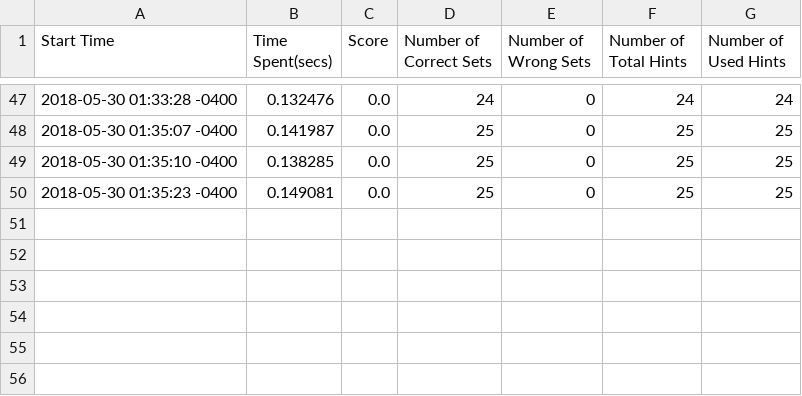
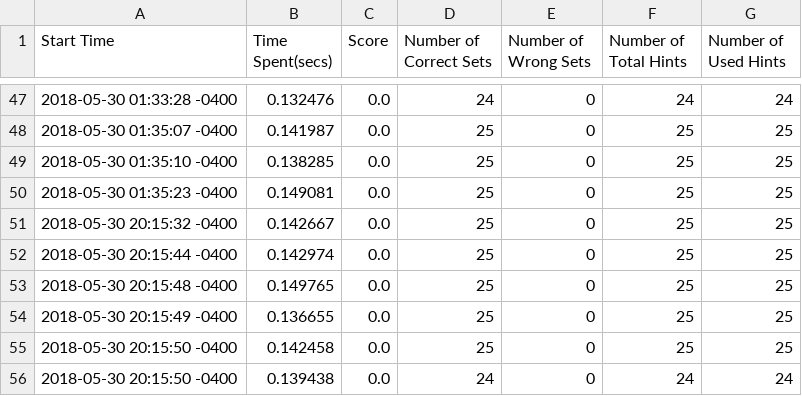
Before and after one commit to AriettaZ/set-game, a CSV file: game_result/.csv, drawn as a sheet; only a part is shown, gaps mark what is left out; the diff names each change by its address in the sheet, - before the commit and + after, or states it on an @@ line.

Commit message:
add get_score unit test, update unit_testing_valid_choice

```diff
--- a/game_result/.csv
+++ b/game_result/.csv
+row 51: 2018-05-30 20:15:32 -0400 | 0.142667 | 0.0 | 25 | 0 | 25 | 25
+row 52: 2018-05-30 20:15:44 -0400 | 0.142974 | 0.0 | 25 | 0 | 25 | 25
+row 53: 2018-05-30 20:15:48 -0400 | 0.149765 | 0.0 | 25 | 0 | 25 | 25
+row 54: 2018-05-30 20:15:49 -0400 | 0.136655 | 0.0 | 25 | 0 | 25 | 25
+row 55: 2018-05-30 20:15:50 -0400 | 0.142458 | 0.0 | 25 | 0 | 25 | 25
+row 56: 2018-05-30 20:15:50 -0400 | 0.139438 | 0.0 | 24 | 0 | 24 | 24
```
Also changed, not shown: 4 other files.
